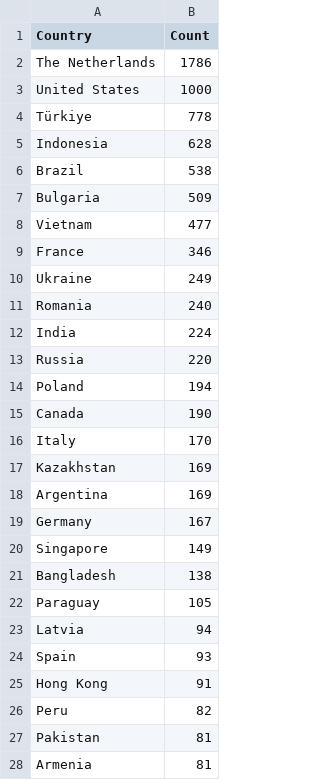
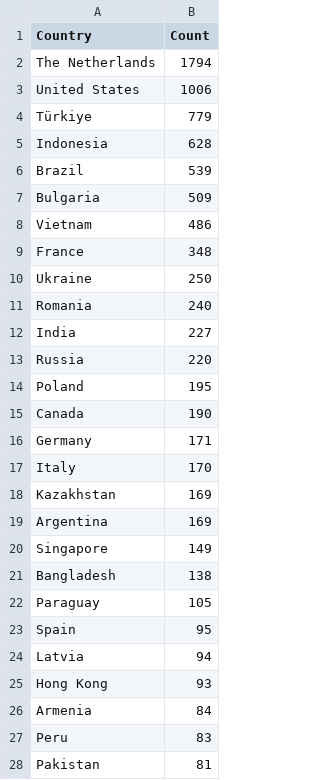
Before and after one commit to Prabhath-de/cowrie-analysis, a CSV file: csv/countries.csv, drawn as a sheet; only a part is shown; the diff covers the shown part only.

```diff
--- a/csv/countries.csv
+++ b/csv/countries.csv
@@ -1,16 +1,17 @@
 Country,Count
-The Netherlands,1786
-United States,1000
-Türkiye,778
+The Netherlands,1794
+United States,1006
+Türkiye,779
 Indonesia,628
-Brazil,538
+Brazil,539
 Bulgaria,509
-Vietnam,477
-France,346
-Ukraine,249
+Vietnam,486
+France,348
+Ukraine,250
 Romania,240
-India,224
+India,227
 Russia,220
-Poland,194
+Poland,195
 Canada,190
+Germany,171
 Italy,170
@@ -18,3 +19,2 @@ Kazakhstan,169
 Argentina,169
-Germany,167
 Singapore,149
@@ -22,7 +22,7 @@ Bangladesh,138
 Paraguay,105
+Spain,95
 Latvia,94
-Spain,93
-Hong Kong,91
-Peru,82
+Hong Kong,93
+Armenia,84
+Peru,83
 Pakistan,81
-Armenia,81
```
Also changed, not shown: 6 added rows, 5 removed rows, 19 moved rows and 3 edited cells elsewhere in this file, csv/all_logs.csv, csv/passwords.csv, 9 other files.
